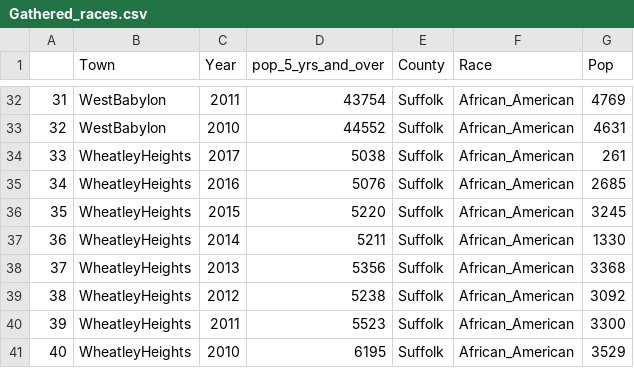
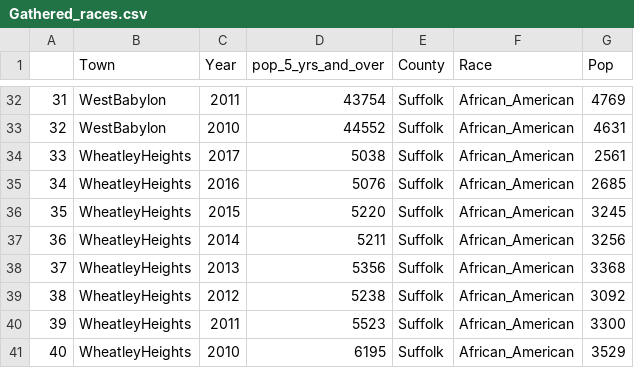
Before and after one commit to JF11579/Marlon_2nd_Dist, a CSV file: Gathered_races.csv, drawn as a sheet; only a part is shown, gaps mark what is left out.

```diff
--- a/Gathered_races.csv
+++ b/Gathered_races.csv
@@ -33,6 +33,6 @@
 32,WestBabylon,2010,44552,Suffolk,African_American,4631
-33,WheatleyHeights,2017,5038,Suffolk,African_American,261
+33,WheatleyHeights,2017,5038,Suffolk,African_American,2561
 34,WheatleyHeights,2016,5076,Suffolk,African_American,2685
 35,WheatleyHeights,2015,5220,Suffolk,African_American,3245
-36,WheatleyHeights,2014,5211,Suffolk,African_American,1330
+36,WheatleyHeights,2014,5211,Suffolk,African_American,3256
 37,WheatleyHeights,2013,5356,Suffolk,African_American,3368
```
Also changed, not shown: NY_Second.csv, 2 other files.
